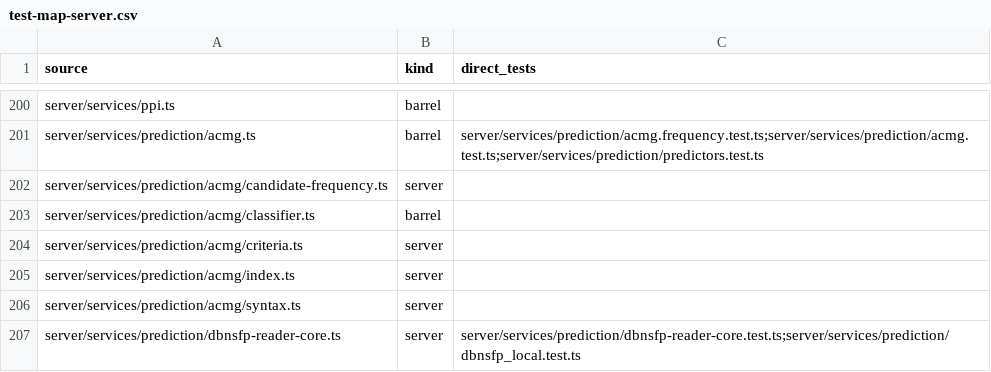
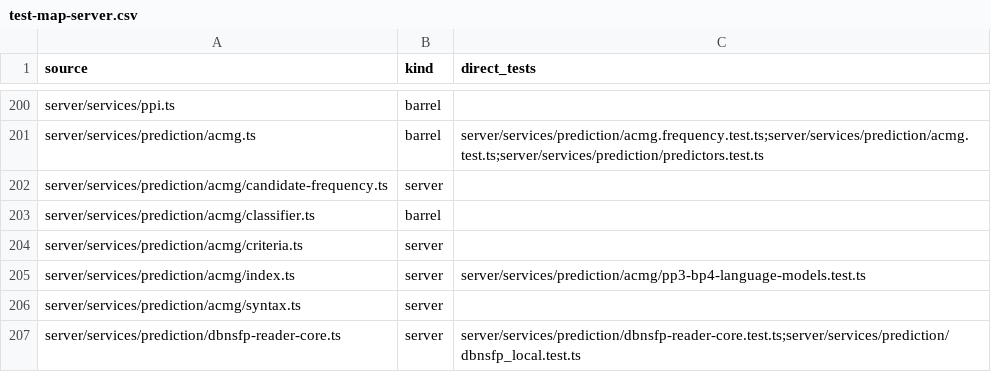
Before and after one commit to Huthaifa-HajAhmad/Missense-Structural-Explorer, a CSV file: doc/code-map/test-map-server.csv, drawn as a sheet; only a part is shown, gaps mark what is left out.

```diff
--- a/doc/code-map/test-map-server.csv
+++ b/doc/code-map/test-map-server.csv
@@ -204,3 +204,3 @@ server/services/prediction/acmg/classifier.ts,barrel,
 server/services/prediction/acmg/criteria.ts,server,
-server/services/prediction/acmg/index.ts,server,
+server/services/prediction/acmg/index.ts,server,server/services/prediction/acmg/pp3-bp4-language-models.test.ts
 server/services/prediction/acmg/syntax.ts,server,
```
Also changed, not shown: doc/code-map/test-map-src.csv, 3 other files.
